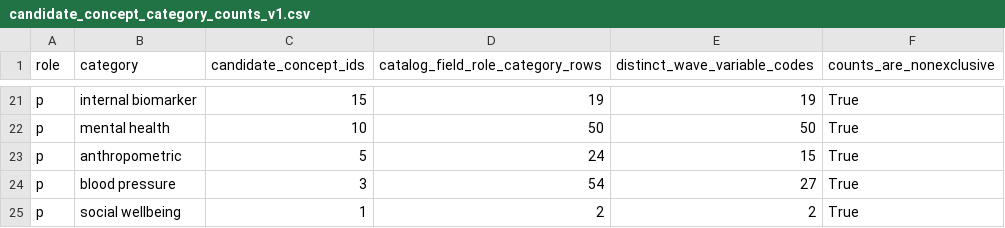
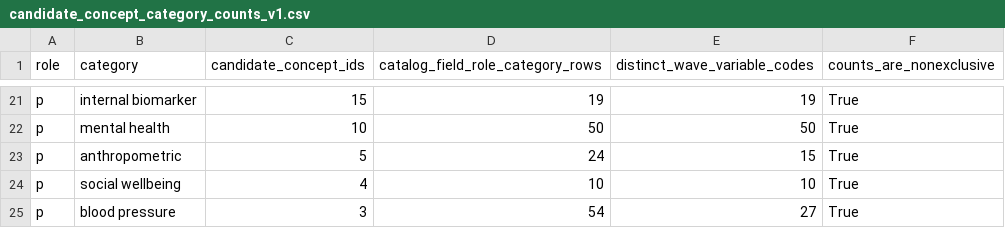
Before and after one commit to calebchu40-gif/charls-exwas-atlas, a CSV file: audit/candidate_concept_category_counts_v1.csv, drawn as a sheet; only a part is shown, gaps mark what is left out; removed rows and columns are numbered as before the commit, all else as after; the diff names each change by its address in the sheet, - before the commit and + after, or states it on an @@ line.

```diff
--- a/audit/candidate_concept_category_counts_v1.csv
+++ b/audit/candidate_concept_category_counts_v1.csv
+row 24: p | social wellbeing | 4 | 10 | 10 | True
-row 25: p | social wellbeing | 1 | 2 | 2 | True
```
Also changed, not shown: audit/charls_atlas_candidate_domain_counts_v0.csv, audit/charls_ep_catalog_value_label_coverage_v1.csv, 26 other files.
